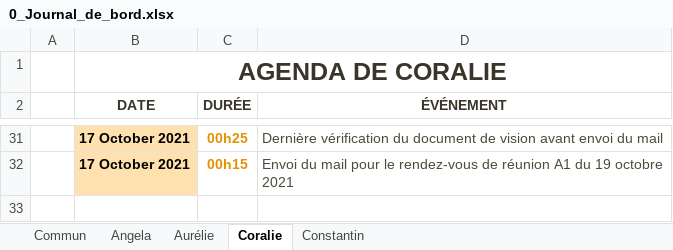
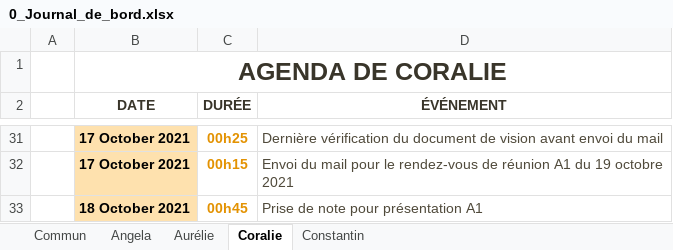
Before and after one commit to ConstantinHrrmn/WavContact, an Excel workbook: Documents/0_Journal_de_bord.xlsx, sheet Coralie, drawn as a sheet; only a part is shown, gaps mark what is left out; values as stored, in another font and other column widths than the file's, no borders; table styles not drawn; the diff names each change by its address in the sheet, - before the commit and + after, or states it on an @@ line.

Commit message:
Update 0_Journal_de_bord.xlsx

```diff
--- a/Documents/0_Journal_de_bord.xlsx (sheet Coralie)
+++ b/Documents/0_Journal_de_bord.xlsx (sheet Coralie)
+row 33:  | 18 October 2021 | 00h45 | Prise de note pour présentation A1
```
